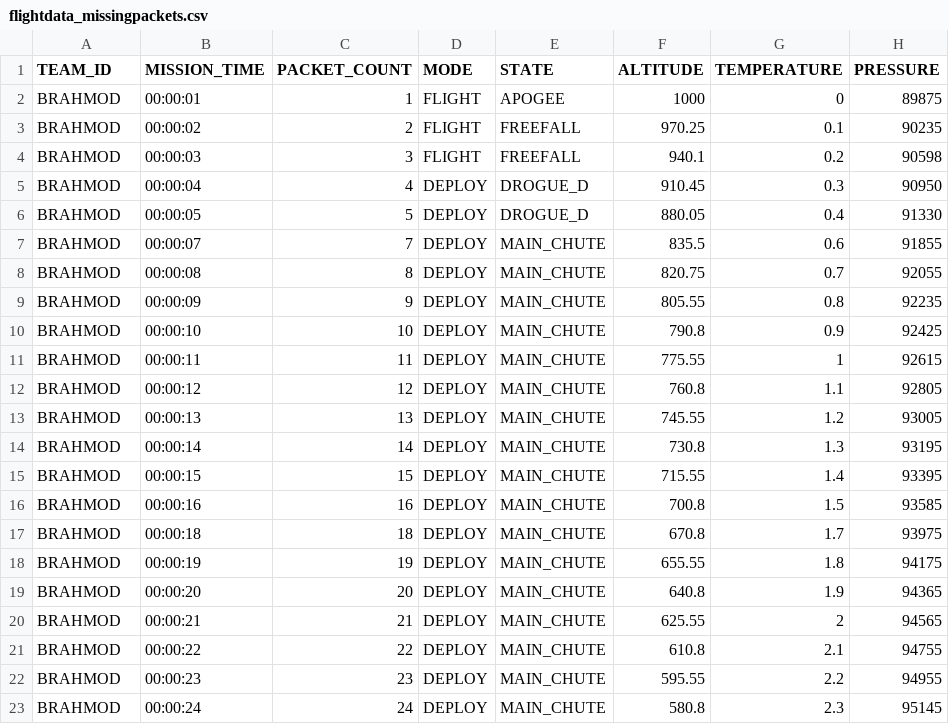
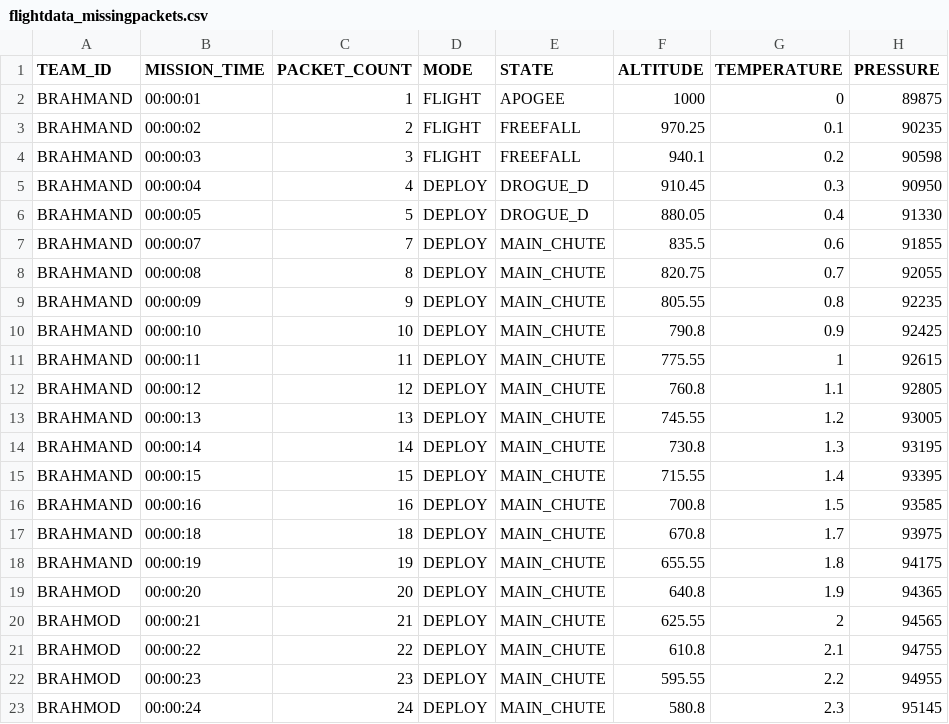
Before and after one commit to Team-Bramhand/Public-Files, a CSV file: flightdata_missingpackets.csv, drawn as a sheet; only a part is shown; the diff names each change by its address in the sheet, - before the commit and + after, or states it on an @@ line.

Commit message:
pdr changes

```diff
--- a/flightdata_missingpackets.csv
+++ b/flightdata_missingpackets.csv
-A2:A18 (TEAM_ID): BRAHMOD
+A2:A18 (TEAM_ID): BRAHMAND
```
